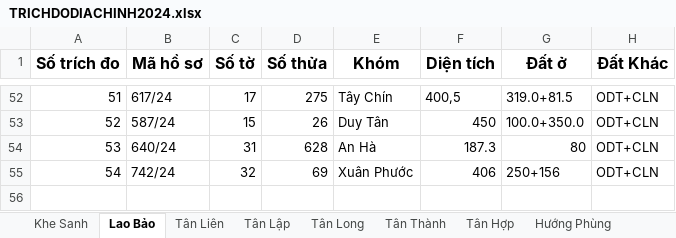
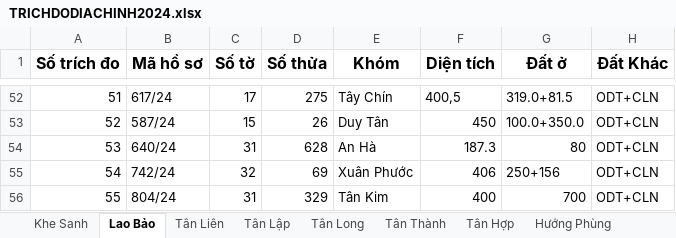
Before and after one commit to guitarkhongem/SOMUCKE, an Excel workbook: SOMUCKE/TRICHDODIACHINH2024.xlsx, sheet Lao Bảo, drawn as a sheet; only a part is shown, gaps mark what is left out; values as stored, in another font and other column widths than the file's, no borders; the diff names each change by its address in the sheet, - before the commit and + after, or states it on an @@ line.

```diff
--- a/SOMUCKE/TRICHDODIACHINH2024.xlsx (sheet Lao Bảo)
+++ b/SOMUCKE/TRICHDODIACHINH2024.xlsx (sheet Lao Bảo)
+row 56: 55 | 804/24 | 31 | 329 | Tân Kim | 400 | 700 | ODT+CLN
```
Also changed, not shown: 3 other files.
